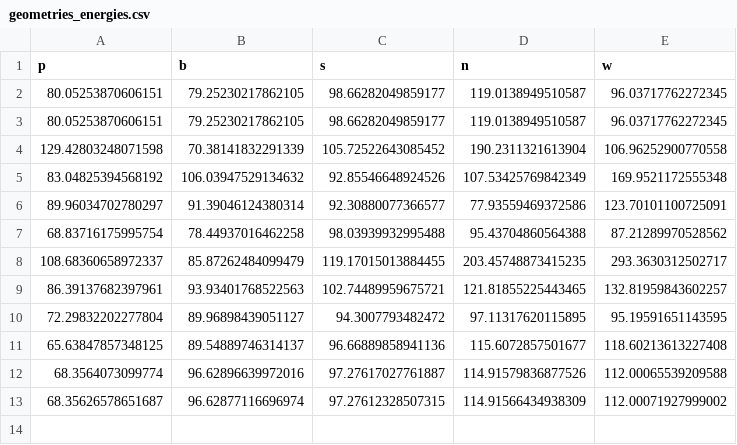
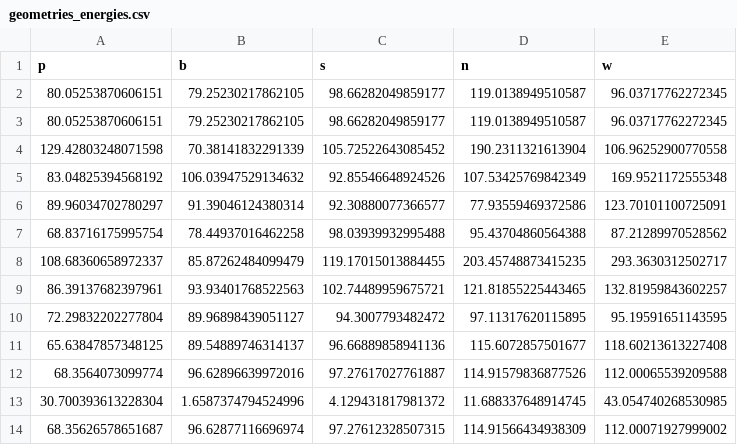
Before and after one commit to pedrozanineli/inference, a CSV file: experiments/zirconium-dioxide/geometries_energies.csv, drawn as a sheet; the diff names each change by its address in the sheet, - before the commit and + after, or states it on an @@ line.

```diff
--- a/experiments/zirconium-dioxide/geometries_energies.csv
+++ b/experiments/zirconium-dioxide/geometries_energies.csv
+row 13: 30.700393613228304 | 1.6587374794524996 | 4.129431817981372 | 11.688337648914745 | 43.054740268530985
```
Also changed, not shown: experiments/zirconium-dioxide/geometries_forces.csv, experiments/zirconium-dioxide/results/metrics.csv.
